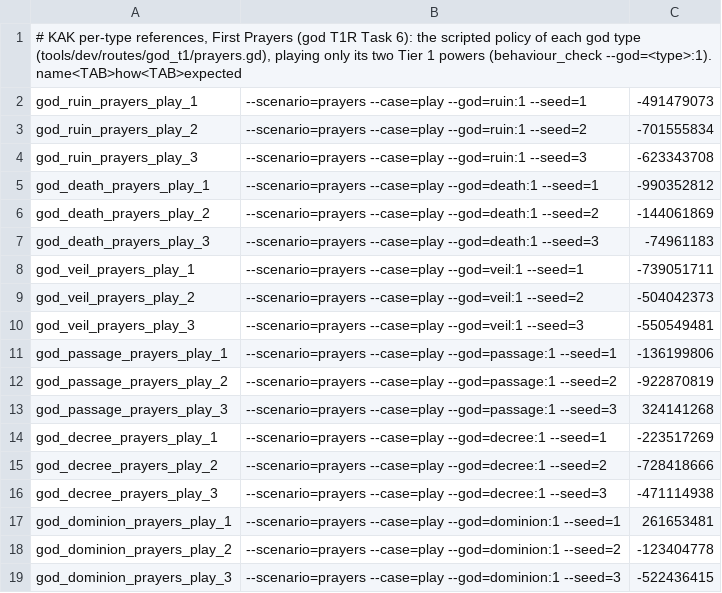
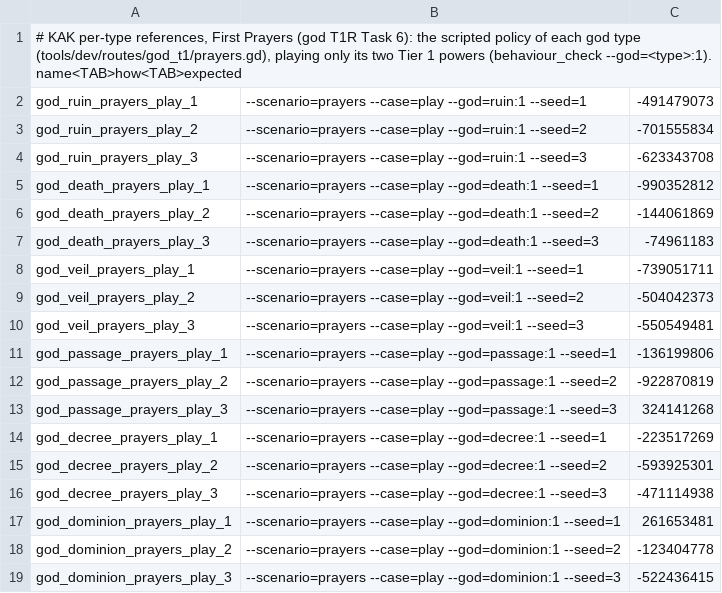
Before and after one commit to audoraemon/vfxProve, a TSV file: tools/dev/refs/god_t1_prayers.tsv, drawn as a sheet.

```diff
--- a/tools/dev/refs/god_t1_prayers.tsv
+++ b/tools/dev/refs/god_t1_prayers.tsv
@@ -14,3 +14,3 @@ god_passage_prayers_play_3	--scenario=prayers --case=play --god=passage:1 --seed
 god_decree_prayers_play_1	--scenario=prayers --case=play --god=decree:1 --seed=1	-223517269
-god_decree_prayers_play_2	--scenario=prayers --case=play --god=decree:1 --seed=2	-728418666
+god_decree_prayers_play_2	--scenario=prayers --case=play --god=decree:1 --seed=2	-593925301
 god_decree_prayers_play_3	--scenario=prayers --case=play --god=decree:1 --seed=3	-471114938
```
Also changed, not shown: tools/dev/refs/references.tsv.
